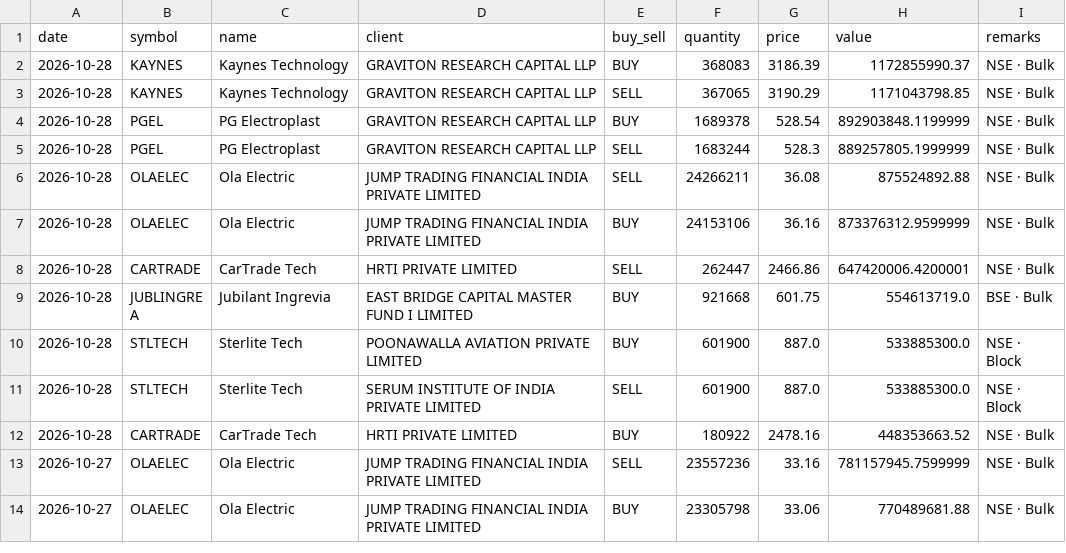
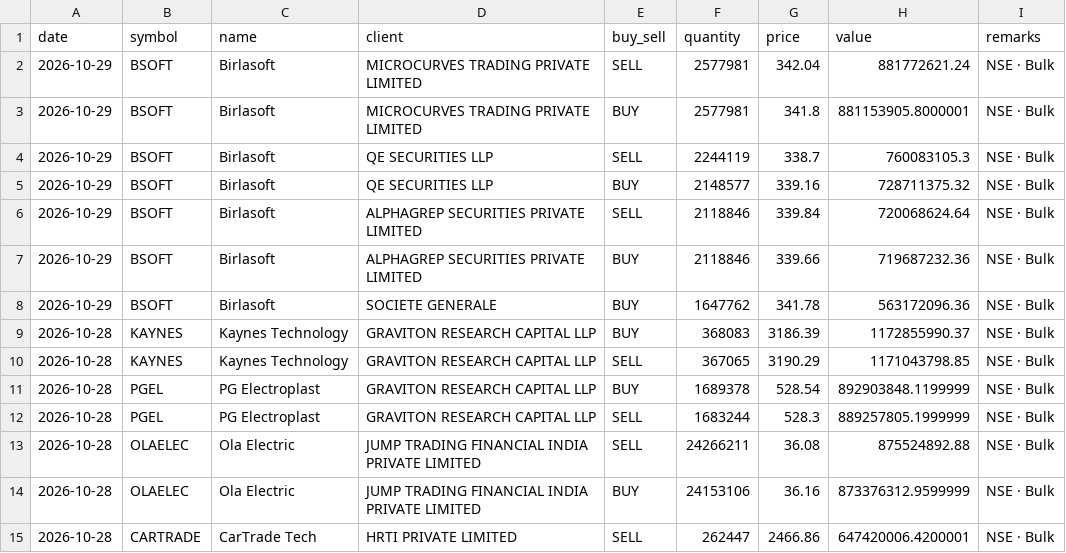
Before and after one commit to rajishnse-alt/trending_stocks, a CSV file: bulk_deals.csv, drawn as a sheet; only a part is shown; the shorter side is filled out with more unchanged rows; the diff names each change by its address in the sheet, - before the commit and + after, or states it on an @@ line.

```diff
--- a/bulk_deals.csv
+++ b/bulk_deals.csv
+row 2: 2026-10-29 | BSOFT | Birlasoft | MICROCURVES TRADING PRIVATE LIMITED | SELL | 2577981 | 342.04 | 881772621.24 | NSE · Bulk
+row 3: 2026-10-29 | BSOFT | Birlasoft | MICROCURVES TRADING PRIVATE LIMITED | BUY | 2577981 | 341.8 | 881153905.8000001 | NSE · Bulk
+row 4: 2026-10-29 | BSOFT | Birlasoft | QE SECURITIES LLP | SELL | 2244119 | 338.7 | 760083105.3 | NSE · Bulk
+row 5: 2026-10-29 | BSOFT | Birlasoft | QE SECURITIES LLP | BUY | 2148577 | 339.16 | 728711375.32 | NSE · Bulk
+row 6: 2026-10-29 | BSOFT | Birlasoft | ALPHAGREP SECURITIES PRIVATE LIMITED | SELL | 2118846 | 339.84 | 720068624.64 | NSE · Bulk
+row 7: 2026-10-29 | BSOFT | Birlasoft | ALPHAGREP SECURITIES PRIVATE LIMITED | BUY | 2118846 | 339.66 | 719687232.36 | NSE · Bulk
+row 8: 2026-10-29 | BSOFT | Birlasoft | SOCIETE GENERALE | BUY | 1647762 | 341.78 | 563172096.36 | NSE · Bulk
```
Also changed, not shown: 1 other file.
